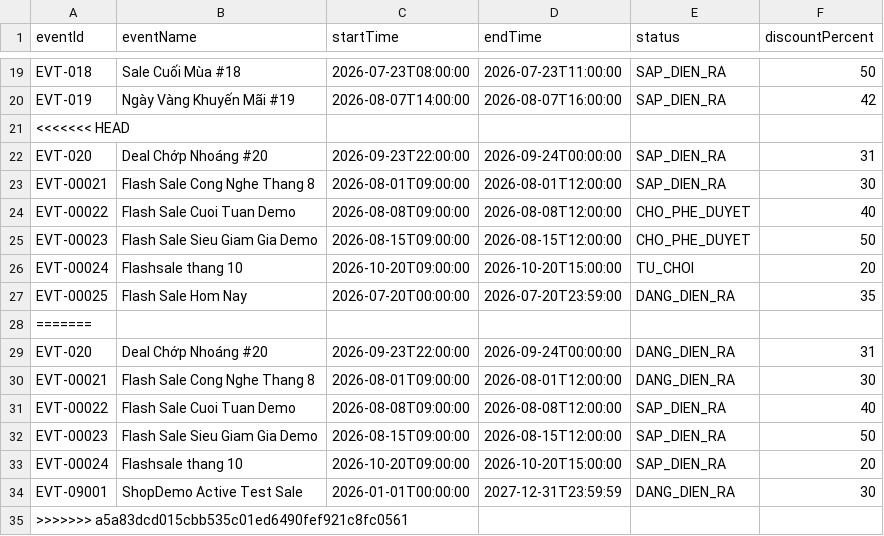
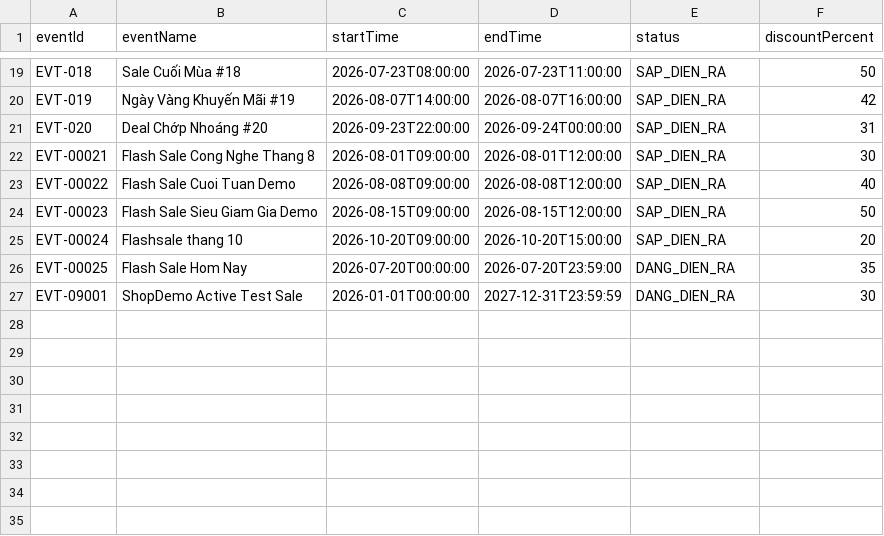
Before and after one commit to Lab1-Lab211/NHOM_3_LAB211_FlashSale, a CSV file: data/flash_events.csv, drawn as a sheet; only a part is shown, gaps mark what is left out.

```diff
--- a/data/flash_events.csv
+++ b/data/flash_events.csv
@@ -20,12 +20,4 @@ EVT-018,Sale Cuối Mùa #18,2026-07-23T08:00:00,2026-07-23T11:00:00,SAP_DIEN_RA
 EVT-019,Ngày Vàng Khuyến Mãi #19,2026-08-07T14:00:00,2026-08-07T16:00:00,SAP_DIEN_RA,42
-<<<<<<< HEAD
 EVT-020,Deal Chớp Nhoáng #20,2026-09-23T22:00:00,2026-09-24T00:00:00,SAP_DIEN_RA,31
 EVT-00021,Flash Sale Cong Nghe Thang 8,2026-08-01T09:00:00,2026-08-01T12:00:00,SAP_DIEN_RA,30
-EVT-00022,Flash Sale Cuoi Tuan Demo,2026-08-08T09:00:00,2026-08-08T12:00:00,CHO_PHE_DUYET,40
-EVT-00023,Flash Sale Sieu Giam Gia Demo,2026-08-15T09:00:00,2026-08-15T12:00:00,CHO_PHE_DUYET,50
-EVT-00024,Flashsale thang 10,2026-10-20T09:00:00,2026-10-20T15:00:00,TU_CHOI,20
-EVT-00025,Flash Sale Hom Nay,2026-07-20T00:00:00,2026-07-20T23:59:00,DANG_DIEN_RA,35
-=======
-EVT-020,Deal Chớp Nhoáng #20,2026-09-23T22:00:00,2026-09-24T00:00:00,DANG_DIEN_RA,31
-EVT-00021,Flash Sale Cong Nghe Thang 8,2026-08-01T09:00:00,2026-08-01T12:00:00,DANG_DIEN_RA,30
 EVT-00022,Flash Sale Cuoi Tuan Demo,2026-08-08T09:00:00,2026-08-08T12:00:00,SAP_DIEN_RA,40
@@ -33,3 +25,3 @@ EVT-00023,Flash Sale Sieu Giam Gia Demo,2026-08-15T09:00:00,2026-08-15T12:00:00,
 EVT-00024,Flashsale thang 10,2026-10-20T09:00:00,2026-10-20T15:00:00,SAP_DIEN_RA,20
+EVT-00025,Flash Sale Hom Nay,2026-07-20T00:00:00,2026-07-20T23:59:00,DANG_DIEN_RA,35
 EVT-09001,ShopDemo Active Test Sale,2026-01-01T00:00:00,2027-12-31T23:59:59,DANG_DIEN_RA,30
->>>>>>> a5a83dcd015cbb535c01ed6490fef921c8fc0561
```
Also changed, not shown: data/customers.csv, data/flash_items.csv, 6 other files.
